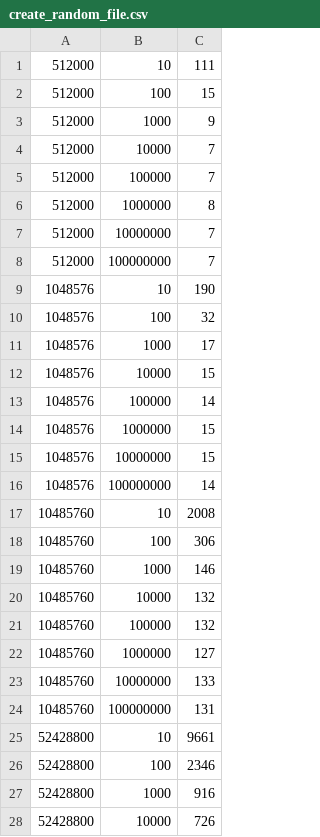
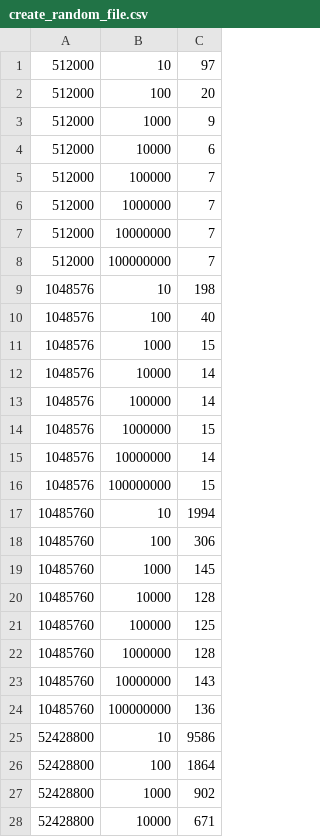
Before and after one commit to dscape/CSC443, a CSV file: dscape/pl1/create_random_file.csv, drawn as a sheet; only a part is shown; the diff covers the shown part only.

```diff
--- a/dscape/pl1/create_random_file.csv
+++ b/dscape/pl1/create_random_file.csv
@@ -1,28 +1,28 @@
-512000,10,111
-512000,100,15
+512000,10,97
+512000,100,20
 512000,1000,9
-512000,10000,7
+512000,10000,6
 512000,100000,7
-512000,1000000,8
+512000,1000000,7
 512000,10000000,7
 512000,100000000,7
-1048576,10,190
-1048576,100,32
-1048576,1000,17
-1048576,10000,15
+1048576,10,198
+1048576,100,40
+1048576,1000,15
+1048576,10000,14
 1048576,100000,14
 1048576,1000000,15
-1048576,10000000,15
-1048576,100000000,14
-10485760,10,2008
+1048576,10000000,14
+1048576,100000000,15
+10485760,10,1994
 10485760,100,306
-10485760,1000,146
-10485760,10000,132
-10485760,100000,132
-10485760,1000000,127
-10485760,10000000,133
-10485760,100000000,131
-52428800,10,9661
-52428800,100,2346
-52428800,1000,916
-52428800,10000,726
+10485760,1000,145
+10485760,10000,128
+10485760,100000,125
+10485760,1000000,128
+10485760,10000000,143
+10485760,100000000,136
+52428800,10,9586
+52428800,100,1864
+52428800,1000,902
+52428800,10000,671
```
Also changed, not shown: 12 edited cells elsewhere in this file, 7 other files.
